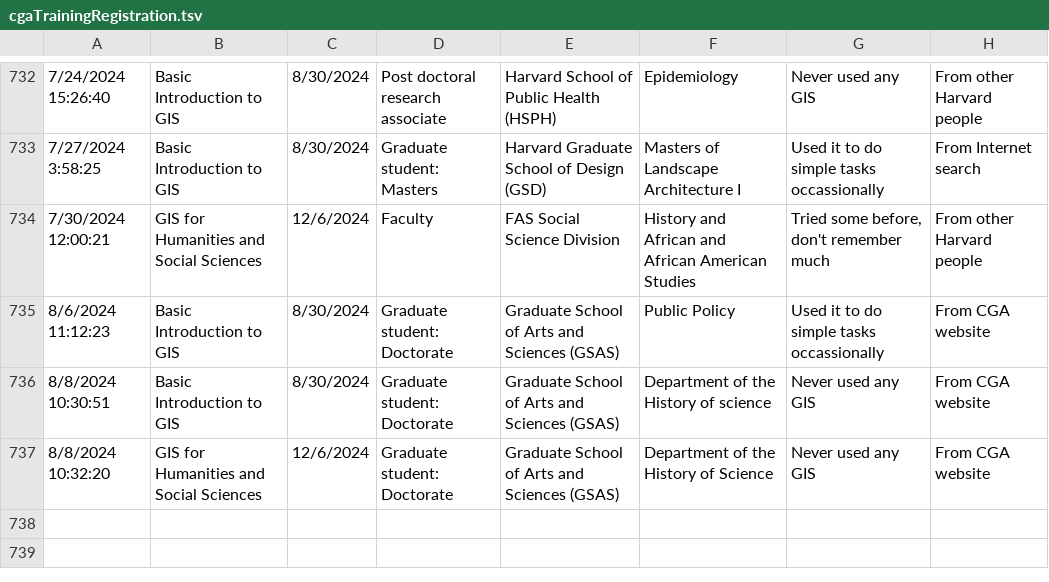
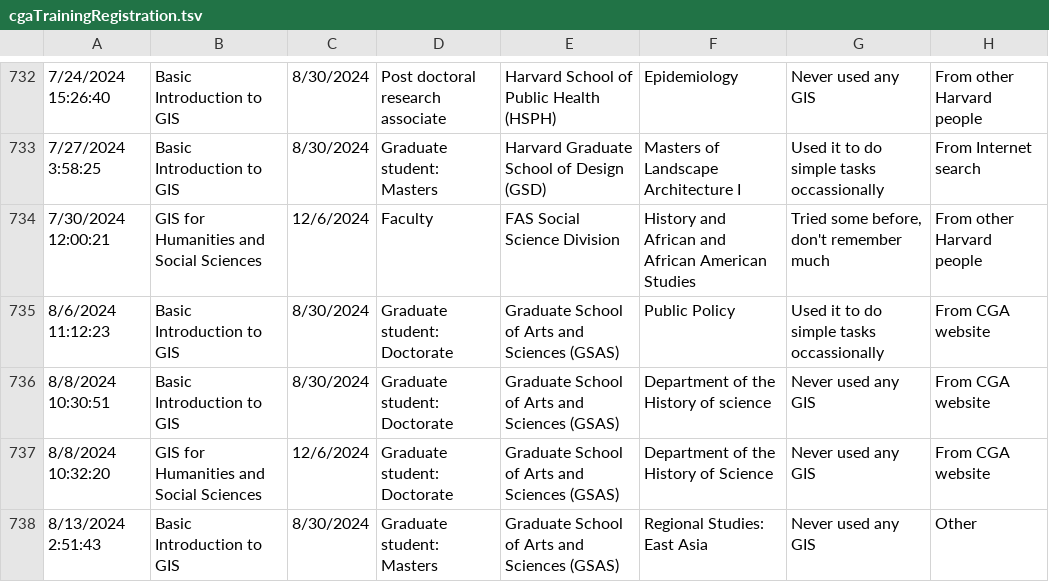
Before and after one commit to IQSS/iqss-metrics-dashboard, a TSV file: assets/data/cgaTrainingRegistration.tsv, drawn as a sheet; only a part is shown, gaps mark what is left out; the diff names each change by its address in the sheet, - before the commit and + after, or states it on an @@ line.

Commit message:
Automated push of new data by iqss-metrics-backend on Wed Aug 14 00:21:18 UTC 2024

```diff
--- a/assets/data/cgaTrainingRegistration.tsv
+++ b/assets/data/cgaTrainingRegistration.tsv
+row 738: 8/13/2024 2:51:43 | Basic Introduction to GIS | 8/30/2024 | Graduate student: Masters | Graduate School of Arts and Sciences (GSAS) | Regional Studies: East Asia | Never used any GIS | Other
```
Also changed, not shown: assets/data/cgaLicenseRequest.tsv, 1 other file.
